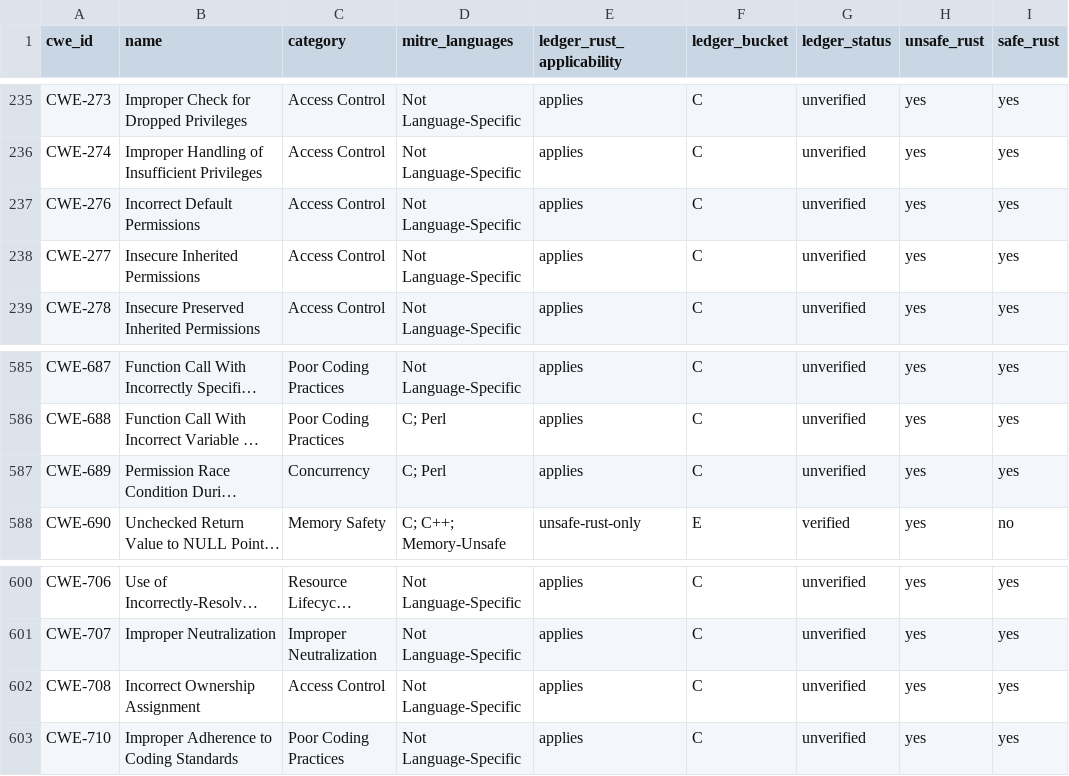
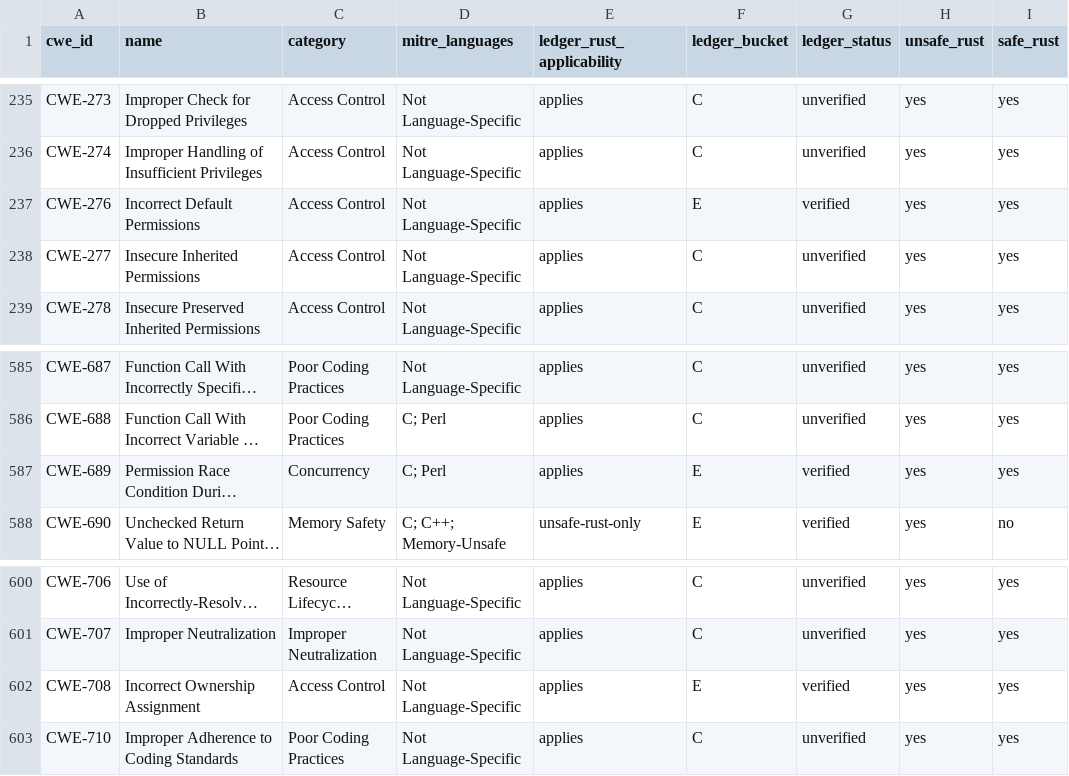
Before and after one commit to martinholovsky/corten-rs, a CSV file: audit/applicability/table.csv, drawn as a sheet; only a part is shown, gaps mark what is left out; long unchanged cells end in …; the diff names each change by its address in the sheet, - before the commit and + after, or states it on an @@ line.

Commit message:
strategy 8: CWE-276, 689, 708 E and verified; fchown banned
Owner decision 2026-11-06 (docs/gates/fs-caps-e-proposal.md, question 1).

- Checker: std::os::unix::fs::fchown joins the banned methods (chown and
  lchown already were). Probe calling fchown(stdout): rc 0 before, rc 1
  after with its own diagnostic.
- Corpus: CWE-276 (7 files), 689 (5), 708 (6); std, OpenOptionsExt,
  DirBuilder, copy, chown/fchown/lchown, a FileMode from bits (absent),
  rustix and nix (dependency policy).
- corten-std test: an inherited default ACL granting uid 65534 rwx is
  capped by the requested mode (mask 0, r, r); control 0666 gets rw;
  mutant 0640->0660 fails it.
- Ledger: three rows C -> E, prelude-only, verified by the corpus.
  Regenerated: table, rust-applicability, rust-comparison, residual map,
  chart SVG and PNG, corpus report; totals pasted from corten-ledger.

Linux (--rm rust:1.99.1-slim-bookworm): clippy -D warnings clean;
corten-std fs 13 passed; ban-list tests 3/3; corpus phase 6 11/11, 0/11;
corpus all phases 180/180 detected, 0/180 falsely rejected.

Open: CWE-62 and 434 (owner questions 2 and 3).

```diff
--- a/audit/applicability/table.csv
+++ b/audit/applicability/table.csv
-F237 (ledger_bucket): C
+F237 (ledger_bucket): E
-G237 (ledger_status): unverified
+G237 (ledger_status): verified
-F587 (ledger_bucket): C
+F587 (ledger_bucket): E
-G587 (ledger_status): unverified
+G587 (ledger_status): verified
-F602 (ledger_bucket): C
+F602 (ledger_bucket): E
-G602 (ledger_status): unverified
+G602 (ledger_status): verified
```
Also changed, not shown: ledger/cwe-ledger.csv, 33 other files.
